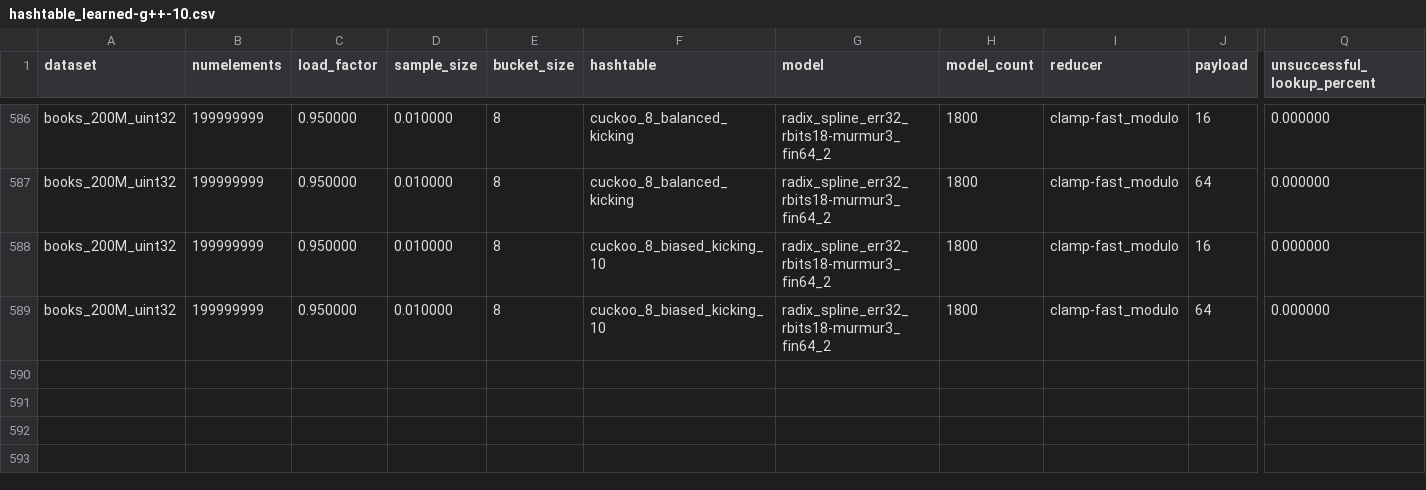
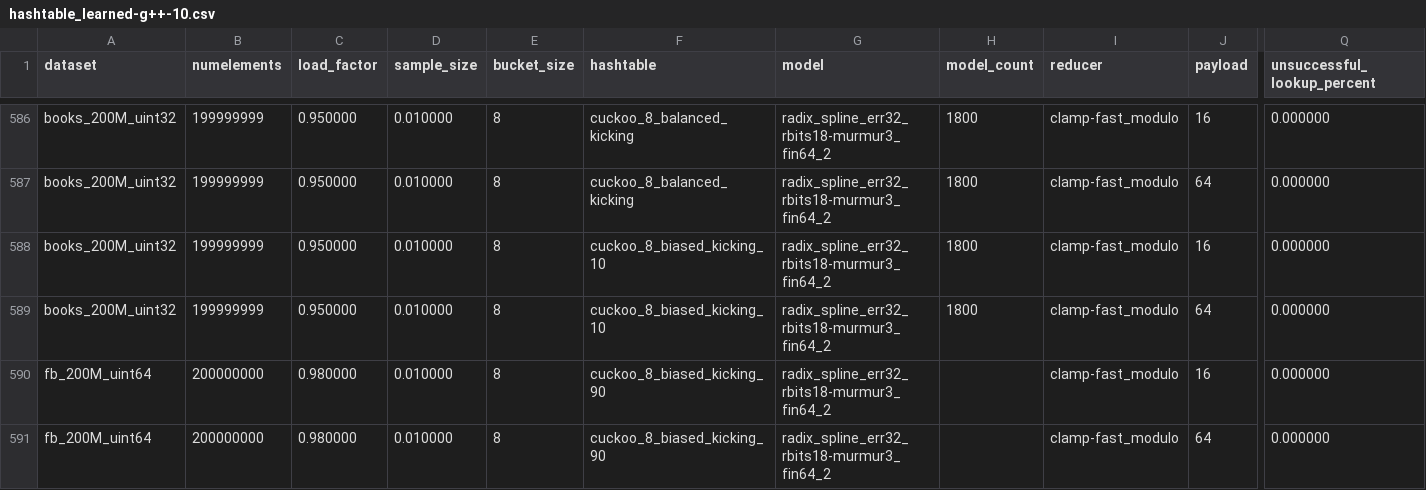
Before and after one commit to DominikHorn/hashing-old-archive, a CSV file: results/hashtable_learned/hashtable_learned-g++-10.csv, drawn as a sheet; only a part is shown, gaps mark what is left out; rows hold the shown columns only; the diff names each change by its address in the sheet, - before the commit and + after, or states it on an @@ line.

```diff
--- a/results/hashtable_learned/hashtable_learned-g++-10.csv
+++ b/results/hashtable_learned/hashtable_learned-g++-10.csv
+row 590: fb_200M_uint64 | 200000000 | 0.980000 | 0.010000 | 8 | cuckoo_8_biased_kicking_90 | radix_spline_err32_rbits18-murmur3_fin64_2 |  | clamp-fast_modulo | 16 | 0.000000
+row 591: fb_200M_uint64 | 200000000 | 0.980000 | 0.010000 | 8 | cuckoo_8_biased_kicking_90 | radix_spline_err32_rbits18-murmur3_fin64_2 |  | clamp-fast_modulo | 64 | 0.000000
```
Also changed, not shown: 3 other files.
